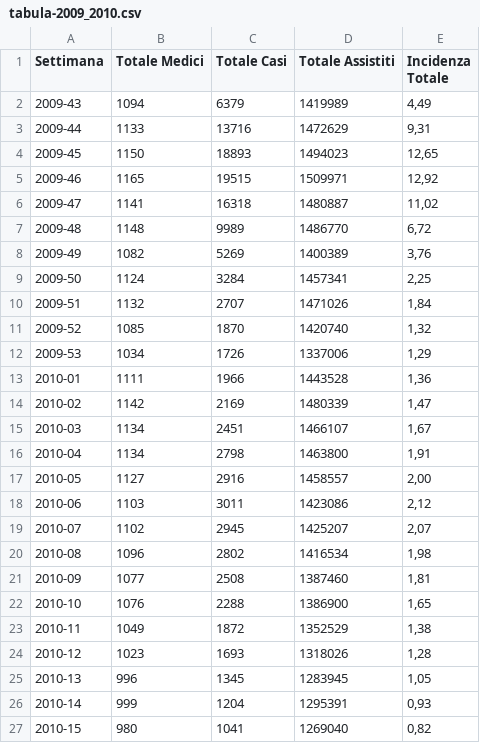
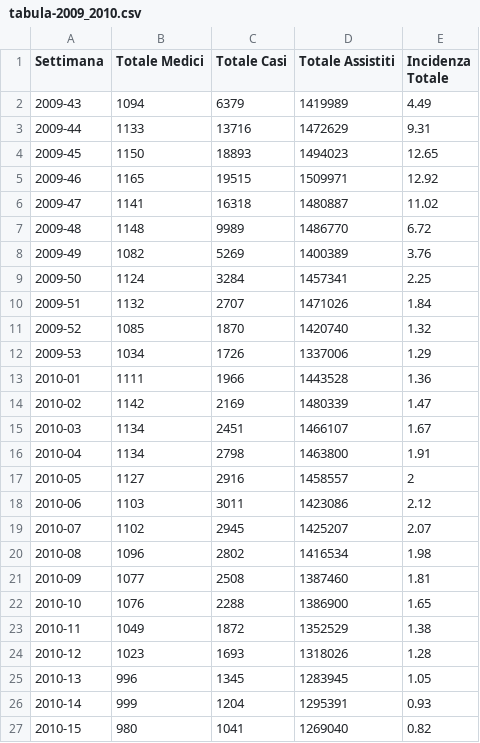
Before and after one commit to geektoni/seasonal_influenza_predictor, a CSV file: data/influnet/csv/tabula-2009_2010.csv, drawn as a sheet.

```diff
--- a/data/influnet/csv/tabula-2009_2010.csv
+++ b/data/influnet/csv/tabula-2009_2010.csv
@@ -1,27 +1,27 @@
 Settimana,Totale Medici,Totale Casi,Totale Assistiti,Incidenza Totale
-2009-43,1094,6379,1419989,"4,49"
-2009-44,1133,13716,1472629,"9,31"
-2009-45,1150,18893,1494023,"12,65"
-2009-46,1165,19515,1509971,"12,92"
-2009-47,1141,16318,1480887,"11,02"
-2009-48,1148,9989,1486770,"6,72"
-2009-49,1082,5269,1400389,"3,76"
-2009-50,1124,3284,1457341,"2,25"
-2009-51,1132,2707,1471026,"1,84"
-2009-52,1085,1870,1420740,"1,32"
-2009-53,1034,1726,1337006,"1,29"
-2010-01,1111,1966,1443528,"1,36"
-2010-02,1142,2169,1480339,"1,47"
-2010-03,1134,2451,1466107,"1,67"
-2010-04,1134,2798,1463800,"1,91"
-2010-05,1127,2916,1458557,"2,00"
-2010-06,1103,3011,1423086,"2,12"
-2010-07,1102,2945,1425207,"2,07"
-2010-08,1096,2802,1416534,"1,98"
-2010-09,1077,2508,1387460,"1,81"
-2010-10,1076,2288,1386900,"1,65"
-2010-11,1049,1872,1352529,"1,38"
-2010-12,1023,1693,1318026,"1,28"
-2010-13,996,1345,1283945,"1,05"
-2010-14,999,1204,1295391,"0,93"
-2010-15,980,1041,1269040,"0,82"
+2009-43,1094,6379,1419989,4.49
+2009-44,1133,13716,1472629,9.31
+2009-45,1150,18893,1494023,12.65
+2009-46,1165,19515,1509971,12.92
+2009-47,1141,16318,1480887,11.02
+2009-48,1148,9989,1486770,6.72
+2009-49,1082,5269,1400389,3.76
+2009-50,1124,3284,1457341,2.25
+2009-51,1132,2707,1471026,1.84
+2009-52,1085,1870,1420740,1.32
+2009-53,1034,1726,1337006,1.29
+2010-01,1111,1966,1443528,1.36
+2010-02,1142,2169,1480339,1.47
+2010-03,1134,2451,1466107,1.67
+2010-04,1134,2798,1463800,1.91
+2010-05,1127,2916,1458557,2
+2010-06,1103,3011,1423086,2.12
+2010-07,1102,2945,1425207,2.07
+2010-08,1096,2802,1416534,1.98
+2010-09,1077,2508,1387460,1.81
+2010-10,1076,2288,1386900,1.65
+2010-11,1049,1872,1352529,1.38
+2010-12,1023,1693,1318026,1.28
+2010-13,996,1345,1283945,1.05
+2010-14,999,1204,1295391,0.93
+2010-15,980,1041,1269040,0.82
```
Also changed, not shown: data/influnet/csv/tabula-2008_2009.csv, data/influnet/csv/tabula-2015_2016.csv.
